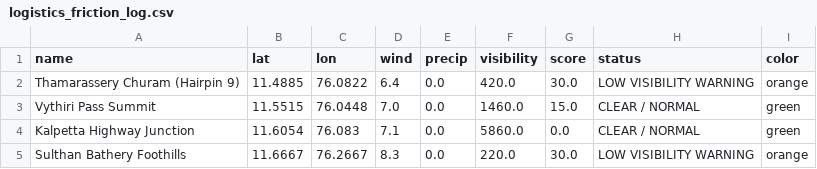
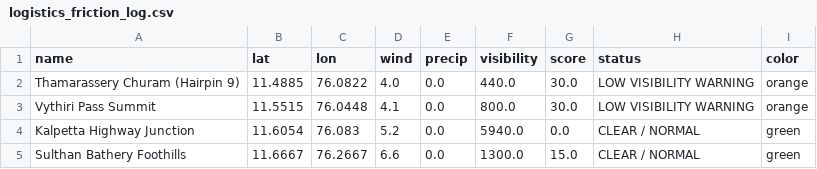
Before and after one commit to hridhikrishna/Supply-Chain-Environmental-Friction, a CSV file: logistics_friction_log.csv, drawn as a sheet.

```diff
--- a/logistics_friction_log.csv
+++ b/logistics_friction_log.csv
@@ -1,5 +1,5 @@
 name,lat,lon,wind,precip,visibility,score,status,color
-Thamarassery Churam (Hairpin 9),11.4885,76.0822,6.4,0.0,420.0,30.0,LOW VISIBILITY WARNING,orange
-Vythiri Pass Summit,11.5515,76.0448,7.0,0.0,1460.0,15.0,CLEAR / NORMAL,green
-Kalpetta Highway Junction,11.6054,76.083,7.1,0.0,5860.0,0.0,CLEAR / NORMAL,green
-Sulthan Bathery Foothills,11.6667,76.2667,8.3,0.0,220.0,30.0,LOW VISIBILITY WARNING,orange
+Thamarassery Churam (Hairpin 9),11.4885,76.0822,4.0,0.0,440.0,30.0,LOW VISIBILITY WARNING,orange
+Vythiri Pass Summit,11.5515,76.0448,4.1,0.0,800.0,30.0,LOW VISIBILITY WARNING,orange
+Kalpetta Highway Junction,11.6054,76.083,5.2,0.0,5940.0,0.0,CLEAR / NORMAL,green
+Sulthan Bathery Foothills,11.6667,76.2667,6.6,0.0,1300.0,15.0,CLEAR / NORMAL,green
```
Also changed, not shown: 1 other file.
